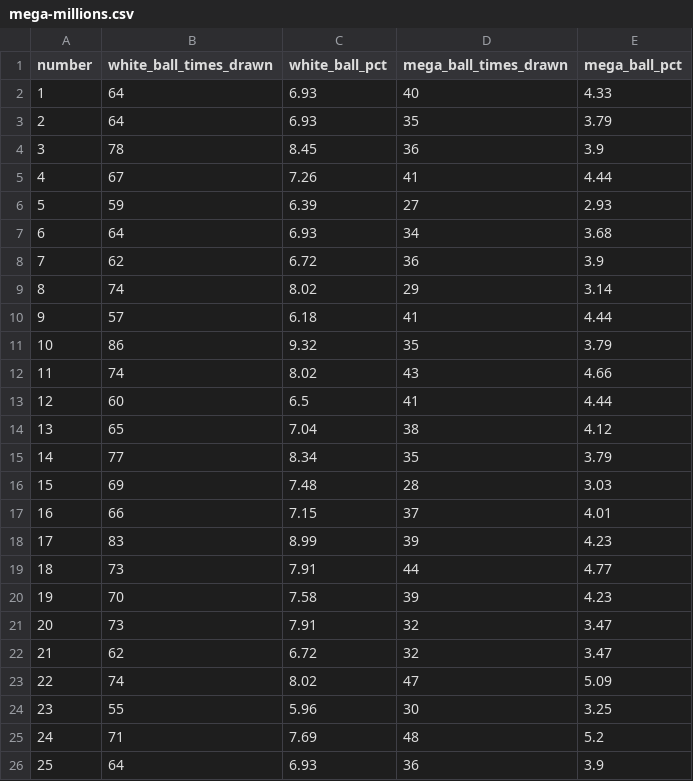
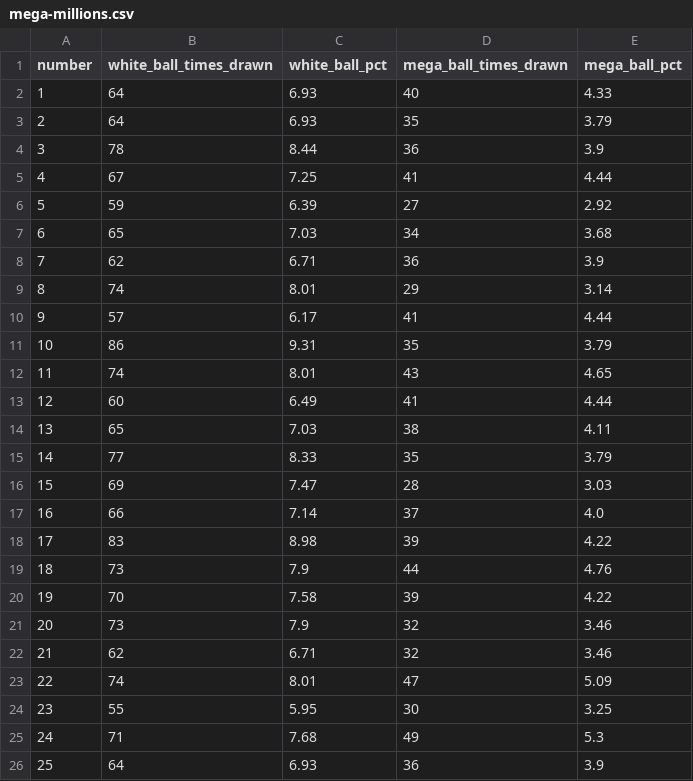
Before and after one commit to damalihearst/mega-millions-scraper, a CSV file: data/mega-millions.csv, drawn as a sheet; only a part is shown; the diff covers the shown part only.

```diff
--- a/data/mega-millions.csv
+++ b/data/mega-millions.csv
@@ -3,24 +3,24 @@ number,white_ball_times_drawn,white_ball_pct,mega_ball_times_drawn,mega_ball_pct
 2,64,6.93,35,3.79
-3,78,8.45,36,3.9
-4,67,7.26,41,4.44
-5,59,6.39,27,2.93
-6,64,6.93,34,3.68
-7,62,6.72,36,3.9
-8,74,8.02,29,3.14
-9,57,6.18,41,4.44
-10,86,9.32,35,3.79
-11,74,8.02,43,4.66
-12,60,6.5,41,4.44
-13,65,7.04,38,4.12
-14,77,8.34,35,3.79
-15,69,7.48,28,3.03
-16,66,7.15,37,4.01
-17,83,8.99,39,4.23
-18,73,7.91,44,4.77
-19,70,7.58,39,4.23
-20,73,7.91,32,3.47
-21,62,6.72,32,3.47
-22,74,8.02,47,5.09
-23,55,5.96,30,3.25
-24,71,7.69,48,5.2
+3,78,8.44,36,3.9
+4,67,7.25,41,4.44
+5,59,6.39,27,2.92
+6,65,7.03,34,3.68
+7,62,6.71,36,3.9
+8,74,8.01,29,3.14
+9,57,6.17,41,4.44
+10,86,9.31,35,3.79
+11,74,8.01,43,4.65
+12,60,6.49,41,4.44
+13,65,7.03,38,4.11
+14,77,8.33,35,3.79
+15,69,7.47,28,3.03
+16,66,7.14,37,4.0
+17,83,8.98,39,4.22
+18,73,7.9,44,4.76
+19,70,7.58,39,4.22
+20,73,7.9,32,3.46
+21,62,6.71,32,3.46
+22,74,8.01,47,5.09
+23,55,5.95,30,3.25
+24,71,7.68,49,5.3
 25,64,6.93,36,3.9
```
Also changed, not shown: 35 edited cells elsewhere in this file, 1 other file.
